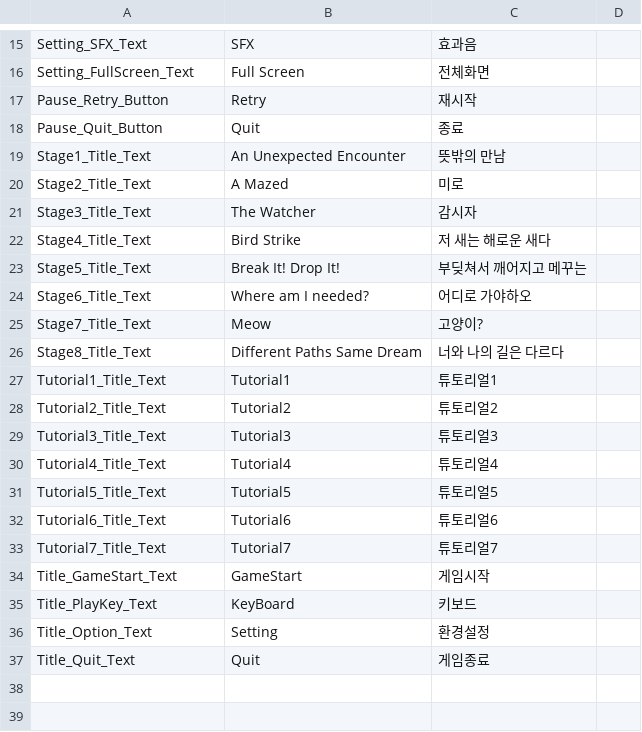
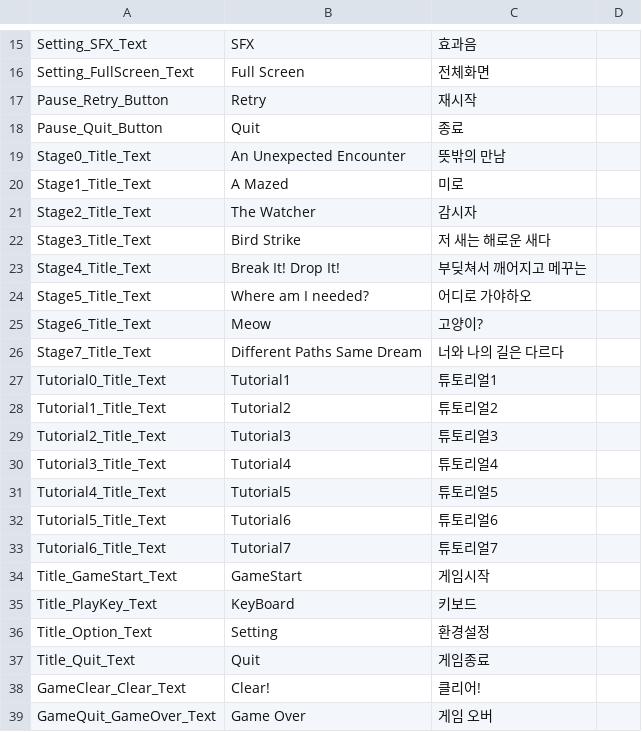
Before and after one commit to Kyungil-smart/08-firstcollabproject-byeover-prog, a CSV file: 9TeamHB/Assets/_Game/Resources/LocalizationTable.csv, drawn as a sheet; only a part is shown, gaps mark what is left out.

```diff
--- a/9TeamHB/Assets/_Game/Resources/LocalizationTable.csv
+++ b/9TeamHB/Assets/_Game/Resources/LocalizationTable.csv
@@ -18,17 +18,17 @@ Pause_Retry_Button,Retry,재시작,
 Pause_Quit_Button,Quit,종료,
-Stage1_Title_Text,An Unexpected Encounter,뜻밖의 만남,
-Stage2_Title_Text,A Mazed,미로,
-Stage3_Title_Text,The Watcher,감시자,
-Stage4_Title_Text,Bird Strike,저 새는 해로운 새다,
-Stage5_Title_Text,Break It! Drop It!,부딪쳐서 깨어지고 메꾸는,
-Stage6_Title_Text,Where am I needed?,어디로 가야하오,
-Stage7_Title_Text,Meow,고양이?,
-Stage8_Title_Text,Different Paths Same Dream,너와 나의 길은 다르다,
-Tutorial1_Title_Text,Tutorial1,튜토리얼1,
-Tutorial2_Title_Text,Tutorial2,튜토리얼2,
-Tutorial3_Title_Text,Tutorial3,튜토리얼3,
-Tutorial4_Title_Text,Tutorial4,튜토리얼4,
-Tutorial5_Title_Text,Tutorial5,튜토리얼5,
-Tutorial6_Title_Text,Tutorial6,튜토리얼6,
-Tutorial7_Title_Text,Tutorial7,튜토리얼7,
+Stage0_Title_Text,An Unexpected Encounter,뜻밖의 만남,
+Stage1_Title_Text,A Mazed,미로,
+Stage2_Title_Text,The Watcher,감시자,
+Stage3_Title_Text,Bird Strike,저 새는 해로운 새다,
+Stage4_Title_Text,Break It! Drop It!,부딪쳐서 깨어지고 메꾸는,
+Stage5_Title_Text,Where am I needed?,어디로 가야하오,
+Stage6_Title_Text,Meow,고양이?,
+Stage7_Title_Text,Different Paths Same Dream,너와 나의 길은 다르다,
+Tutorial0_Title_Text,Tutorial1,튜토리얼1,
+Tutorial1_Title_Text,Tutorial2,튜토리얼2,
+Tutorial2_Title_Text,Tutorial3,튜토리얼3,
+Tutorial3_Title_Text,Tutorial4,튜토리얼4,
+Tutorial4_Title_Text,Tutorial5,튜토리얼5,
+Tutorial5_Title_Text,Tutorial6,튜토리얼6,
+Tutorial6_Title_Text,Tutorial7,튜토리얼7,
 Title_GameStart_Text,GameStart,게임시작,
@@ -37 +37,3 @@ Title_Option_Text,Setting,환경설정,
 Title_Quit_Text,Quit,게임종료,
+GameClear_Clear_Text,Clear!,클리어!,
+GameQuit_GameOver_Text,Game Over,게임 오버,
```
Also changed, not shown: 5 other files.
